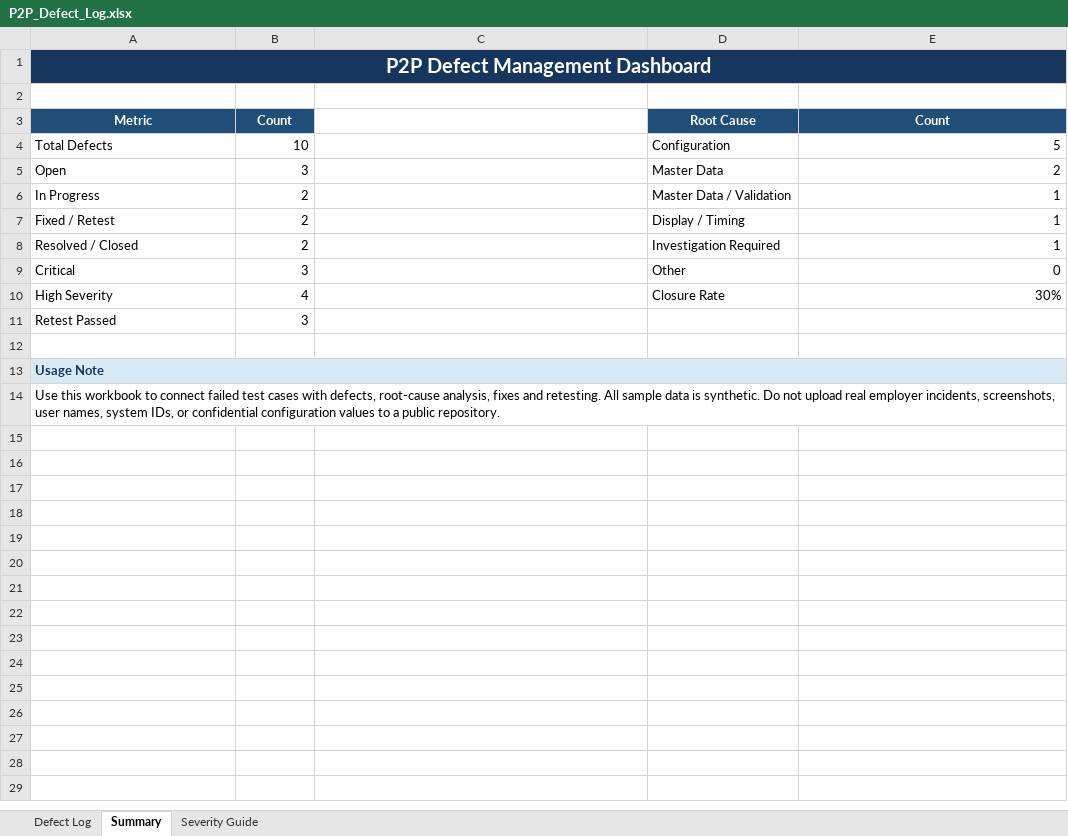
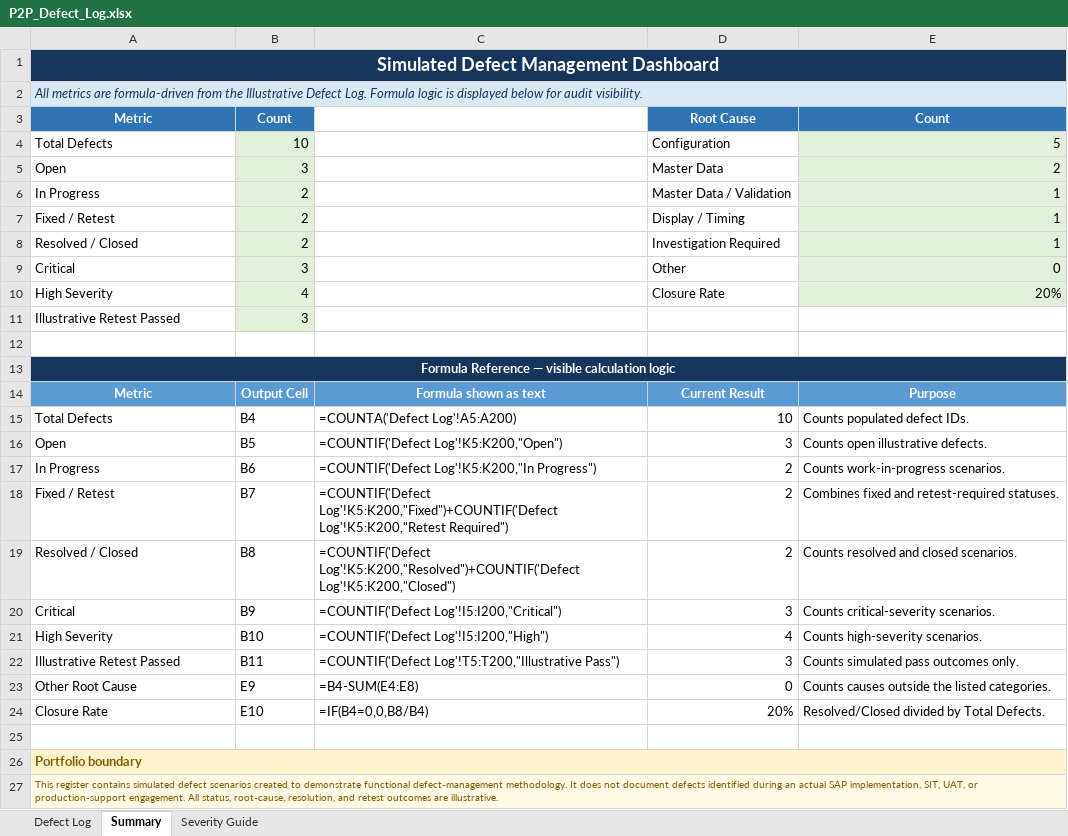
Before and after one commit to SampathGR-SAP/sap-s4hana-p2p-portfolio, an Excel workbook: 09-defect-log/P2P_Defect_Log.xlsx, sheet Summary, drawn as a sheet; values as stored, in another font and other column widths than the file's, no borders; addresses are those after the commit; the diff names each change by its address in the sheet, - before the commit and + after, or states it on an @@ line.

Commit message:
Finalize illustrative defect documentation

```diff
--- a/09-defect-log/P2P_Defect_Log.xlsx (sheet Summary)
+++ b/09-defect-log/P2P_Defect_Log.xlsx (sheet Summary)
-A1: P2P Defect Management Dashboard
+A1: Simulated Defect Management Dashboard
@@ A1 text size: smaller @@
-A2: (empty)
+A2: All metrics are formula-driven from the Illustrative Defect Log. Formula logic is displayed below for audit visibility.
-A2:E2 fill: none
+A2:E2 fill: #D9EAF7
+A2:E2 merged
-A3:B3 fill: #1F4E78
+A3:B3 fill: #2F75B5
-D3:E3 fill: #1F4E78
+D3:E3 fill: #2F75B5
-B4:B11 fill: none
+B4:B11 fill: #E2F0D9
-E4:E10 fill: none
+E4:E10 fill: #E2F0D9
-E10: 30%
+E10: 20%
-A11: Retest Passed
+A11: Illustrative Retest Passed
-A13: Usage Note
+A13: Formula Reference — visible calculation logic
-A13:E13 fill: #D9EAF7
+A13:E13 fill: #17365D
@@ A13 text colour: #17365D → #FFFFFF, alignment: left → center @@
+row 14: Metric | Output Cell | Formula shown as text | Current Result | Purpose
+row 15: Total Defects | B4 | =COUNTA('Defect Log'!A5:A200) | 10 | Counts populated defect IDs.
+row 16: Open | B5 | =COUNTIF('Defect Log'!K5:K200,"Open") | 3 | Counts open illustrative defects.
+row 17: In Progress | B6 | =COUNTIF('Defect Log'!K5:K200,"In Progress") | 2 | Counts work-in-progress scenarios.
+row 18: Fixed / Retest | B7 | =COUNTIF('Defect Log'!K5:K200,"Fixed")+COUNTIF('Defect Log'!K5:K200,"Retest Required") | 2 | Combines fixed and retest-required statuses.
+row 19: Resolved / Closed | B8 | =COUNTIF('Defect Log'!K5:K200,"Resolved")+COUNTIF('Defect Log'!K5:K200,"Closed") | 2 | Counts resolved and closed scenarios.
+row 20: Critical | B9 | =COUNTIF('Defect Log'!I5:I200,"Critical") | 3 | Counts critical-severity scenarios.
+row 21: High Severity | B10 | =COUNTIF('Defect Log'!I5:I200,"High") | 4 | Counts high-severity scenarios.
+row 22: Illustrative Retest Passed | B11 | =COUNTIF('Defect Log'!T5:T200,"Illustrative Pass") | 3 | Counts simulated pass outcomes only.
+row 23: Other Root Cause | E9 | =B4-SUM(E4:E8) | 0 | Counts causes outside the listed categories.
+row 24: Closure Rate | E10 | =IF(B4=0,0,B8/B4) | 20% | Resolved/Closed divided by Total Defects.
+row 25: (empty)
-A26: Use this workbook to connect failed test cases with defects, root-cause analysis, fixes and retesting. All sample data is synthetic. Do not upload real employer incidents, screenshots, user names, system IDs, or confidential configuration values to a public repository.
+A26: Portfolio boundary
-A26:E26 fill: none
+A26:E26 fill: #FFF2CC
@@ A26 bold: off → on, text colour: black → #7F6000 @@
+row 27: This register contains simulated defect scenarios created to demonstrate functional defect-management methodology. It does not document defects identified during an actual SAP implementation, SIT, UAT, or production-support engagement. All status, root-cause, resolution, and retest outcomes are illustrative.
```
Also changed, not shown: sheet Defect Log, sheet Severity Guide, formulas that keep their value.
